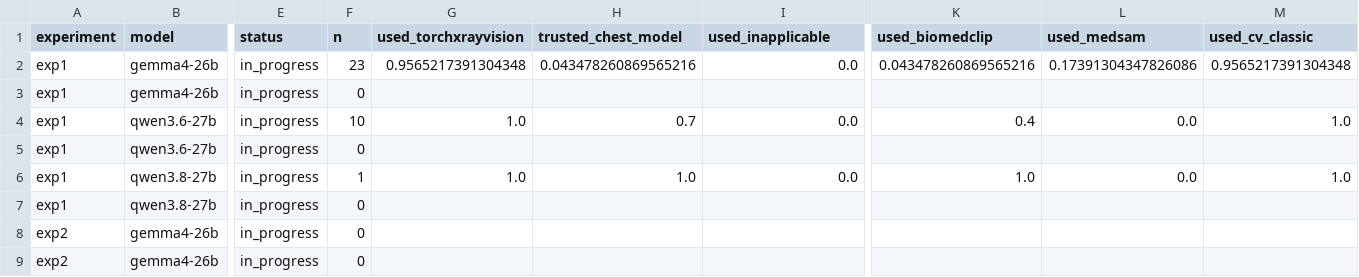
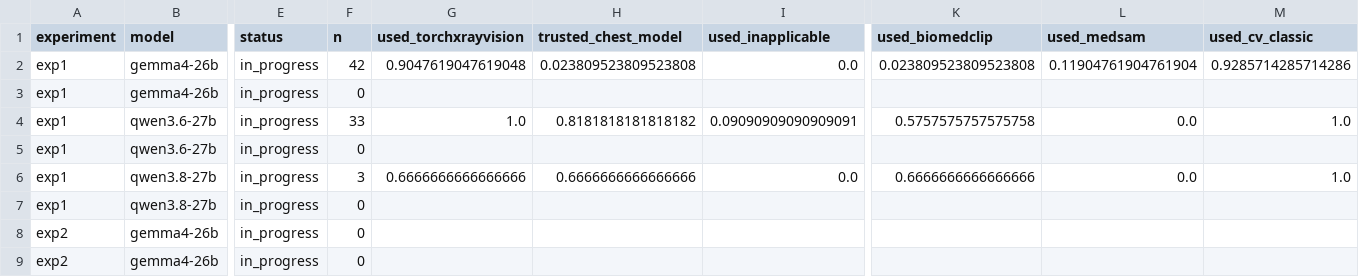
Before and after one commit to CodeWracker/AgentXray, a CSV file: analysis/ladder/applicability.csv, drawn as a sheet; only a part is shown, gaps mark what is left out; the diff names each change by its address in the sheet, - before the commit and + after, or states it on an @@ line.

```diff
--- a/analysis/ladder/applicability.csv
+++ b/analysis/ladder/applicability.csv
-F2 (n): 23
+F2 (n): 42
-G2 (used_torchxrayvision): 0.9565217391304348
+G2 (used_torchxrayvision): 0.9047619047619048
-H2 (trusted_chest_model): 0.043478260869565216
+H2 (trusted_chest_model): 0.023809523809523808
-K2 (used_biomedclip): 0.043478260869565216
+K2 (used_biomedclip): 0.023809523809523808
-L2 (used_medsam): 0.17391304347826086
+L2 (used_medsam): 0.11904761904761904
-M2 (used_cv_classic): 0.9565217391304348
+M2 (used_cv_classic): 0.9285714285714286
-F4 (n): 10
+F4 (n): 33
-H4 (trusted_chest_model): 0.7
+H4 (trusted_chest_model): 0.8181818181818182
-I4 (used_inapplicable): 0.0
+I4 (used_inapplicable): 0.09090909090909091
-K4 (used_biomedclip): 0.4
+K4 (used_biomedclip): 0.5757575757575758
-F6 (n): 1
+F6 (n): 3
-G6 (used_torchxrayvision): 1.0
+G6 (used_torchxrayvision): 0.6666666666666666
-H6 (trusted_chest_model): 1.0
+H6 (trusted_chest_model): 0.6666666666666666
-K6 (used_biomedclip): 1.0
+K6 (used_biomedclip): 0.6666666666666666
```
Also changed, not shown: analysis/exp1/cases.csv, analysis/exp1/oov_audit.csv, 11 other files.
